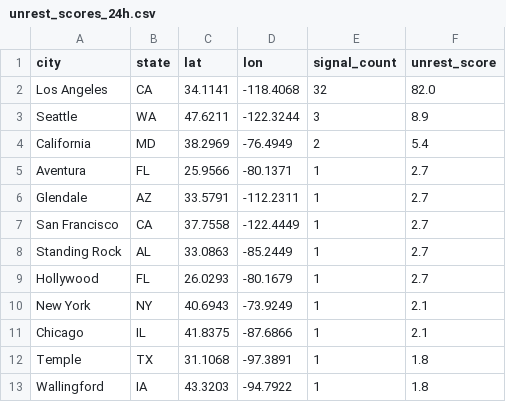
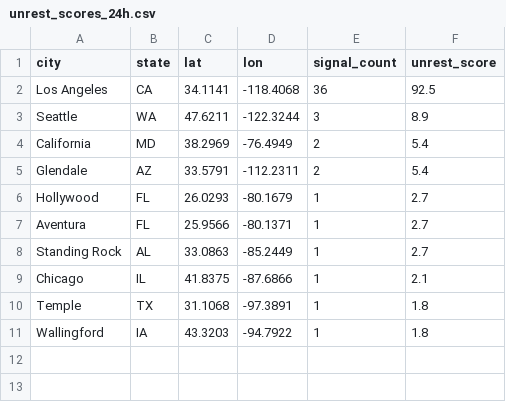
Before and after one commit to jeetb/civil-unrest-tracker, a CSV file: data/final/unrest_scores_24h.csv, drawn as a sheet.

```diff
--- a/data/final/unrest_scores_24h.csv
+++ b/data/final/unrest_scores_24h.csv
@@ -1,11 +1,9 @@
 city,state,lat,lon,signal_count,unrest_score
-Los Angeles,CA,34.1141,-118.4068,32,82.0
+Los Angeles,CA,34.1141,-118.4068,36,92.5
 Seattle,WA,47.6211,-122.3244,3,8.9
 California,MD,38.2969,-76.4949,2,5.4
+Glendale,AZ,33.5791,-112.2311,2,5.4
+Hollywood,FL,26.0293,-80.1679,1,2.7
 Aventura,FL,25.9566,-80.1371,1,2.7
-Glendale,AZ,33.5791,-112.2311,1,2.7
-San Francisco,CA,37.7558,-122.4449,1,2.7
 Standing Rock,AL,33.0863,-85.2449,1,2.7
-Hollywood,FL,26.0293,-80.1679,1,2.7
-New York,NY,40.6943,-73.9249,1,2.1
 Chicago,IL,41.8375,-87.6866,1,2.1
```
Also changed, not shown: data/final/unrest_scores_168h.csv, data/final/unrest_scores_48h.csv, 2 other files.
